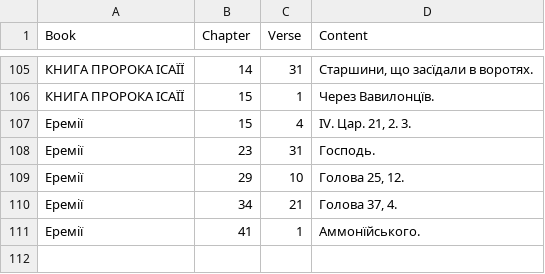
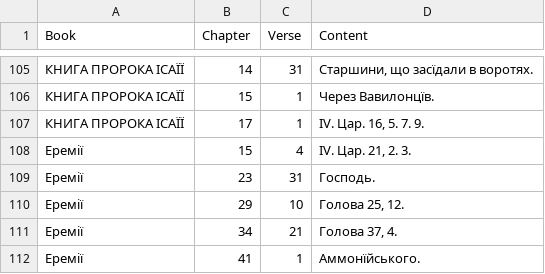
Before and after one commit to seesmof/Biblija-Kulisha, a CSV file: logs/F.csv, drawn as a sheet; only a part is shown, gaps mark what is left out.

```diff
--- a/logs/F.csv
+++ b/logs/F.csv
@@ -106,2 +106,3 @@ Book,Chapter,Verse,Content
 КНИГА ПРОРОКА ІСАЇЇ,15,1,"Через Вавилонцїв."
+КНИГА ПРОРОКА ІСАЇЇ,17,1,"IV. Цар. 16, 5. 7. 9."
 Еремії,15,4,"IV. Цар. 21, 2. 3."
```
Also changed, not shown: 2 other files.
